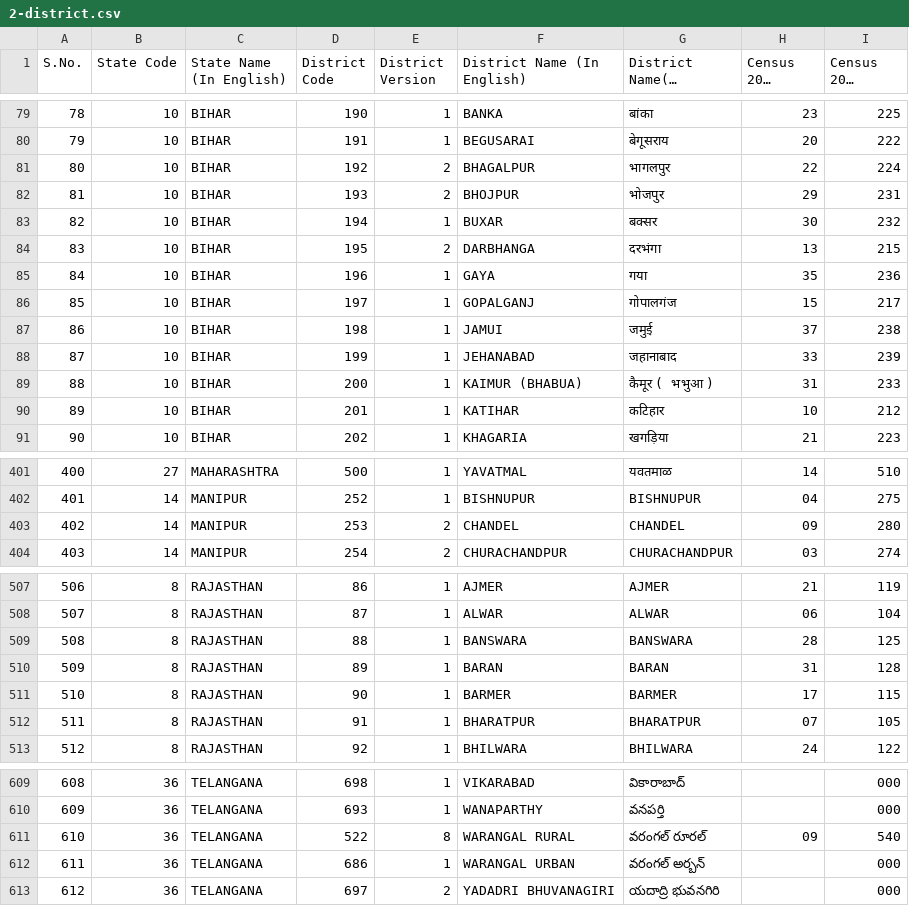
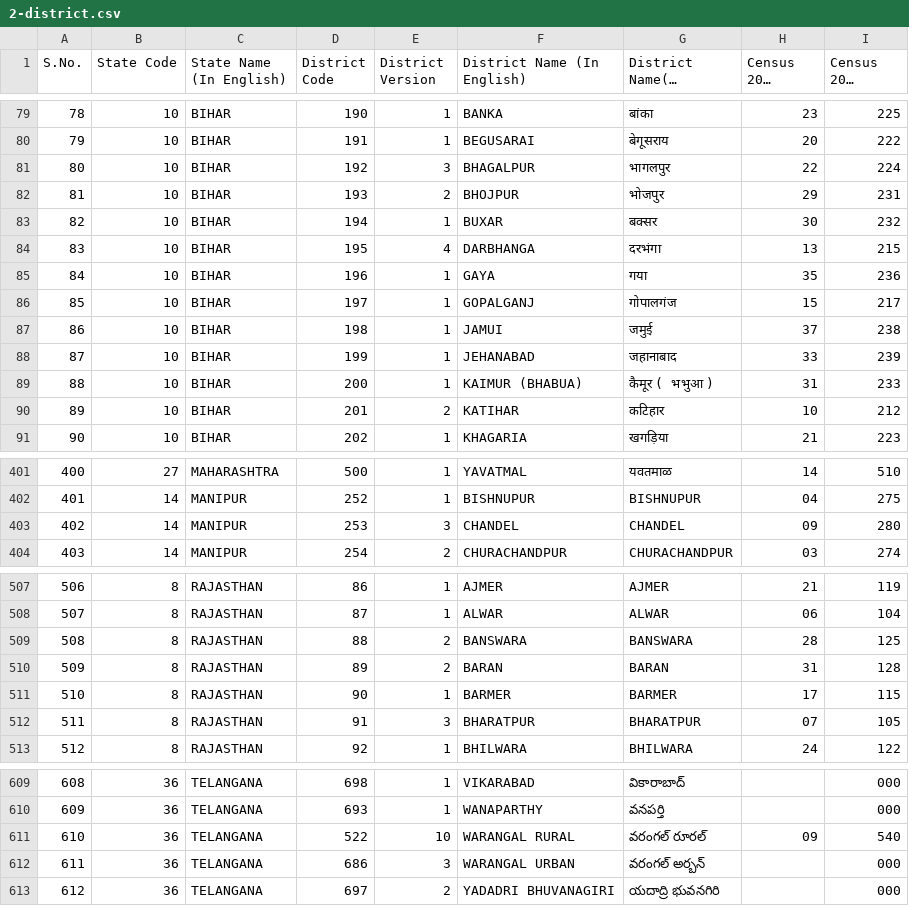
Before and after one commit to planemad/india-local-government-directory, a CSV file: administrative/2-district.csv, drawn as a sheet; only a part is shown, gaps mark what is left out; long unchanged cells end in …; the diff covers the shown part only; the diff names each change by its address in the sheet, - before the commit and + after, or states it on an @@ line.

```diff
--- a/administrative/2-district.csv
+++ b/administrative/2-district.csv
-E81 (District Version): 2
+E81 (District Version): 3
-E84 (District Version): 2
+E84 (District Version): 4
-E90 (District Version): 1
+E90 (District Version): 2
-E403 (District Version): 2
+E403 (District Version): 3
-E509:E510 (District Version): 1
+E509:E510 (District Version): 2
-E512 (District Version): 1
+E512 (District Version): 3
-E611 (District Version): 8
+E611 (District Version): 10
-E612 (District Version): 1
+E612 (District Version): 3
```
Also changed, not shown: 2 edited cells elsewhere in this file, administrative/3-subdistrict.csv, 1 other file.
